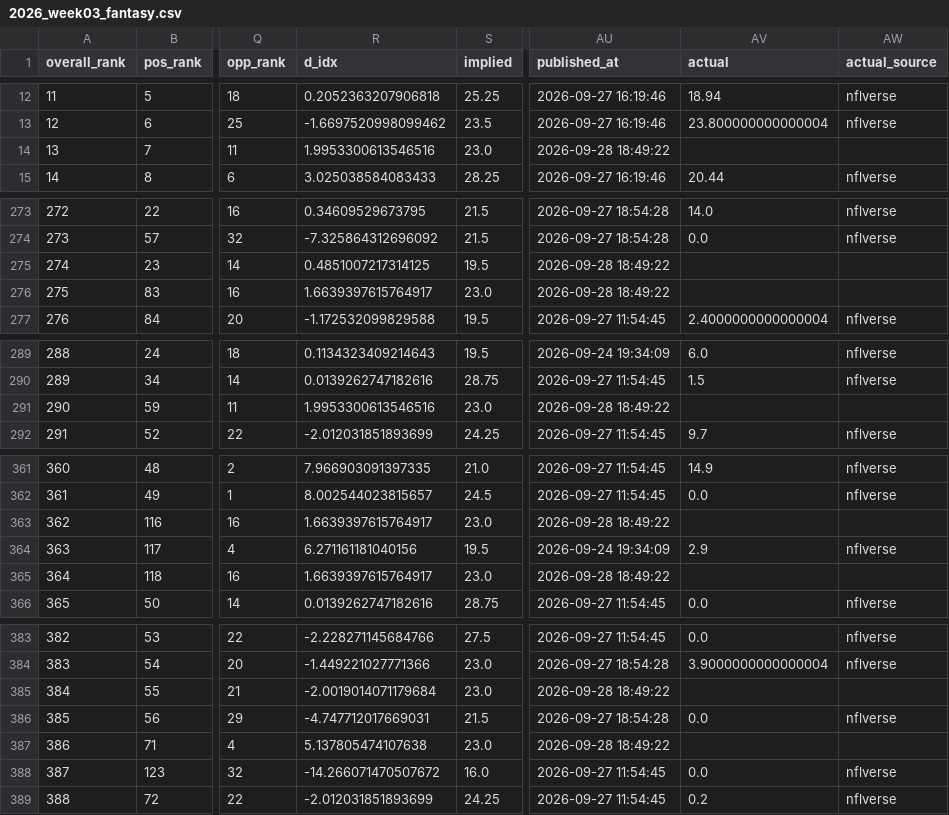
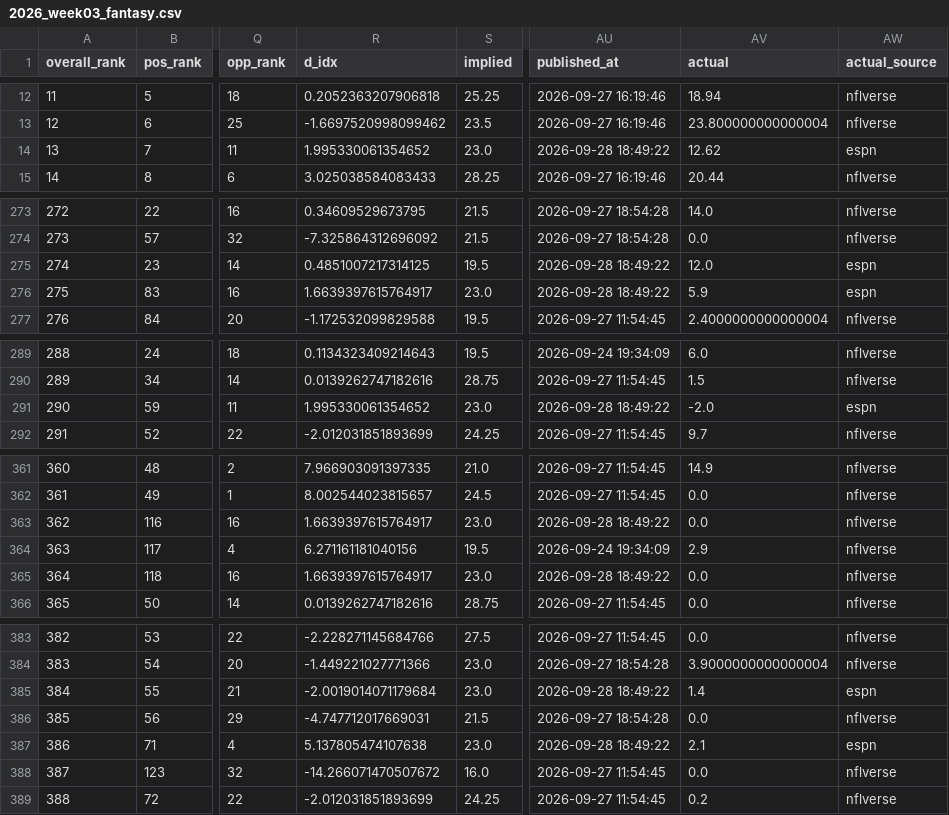
Before and after one commit to elanmuniz/NFL-predictor-site, a CSV file: data/2026_week03_fantasy.csv, drawn as a sheet; only a part is shown, gaps mark what is left out; the diff covers the shown part only; the diff names each change by its address in the sheet, - before the commit and + after, or states it on an @@ line.

```diff
--- a/data/2026_week03_fantasy.csv
+++ b/data/2026_week03_fantasy.csv
-R14 (d_idx): 1.9953300613546516
+R14 (d_idx): 1.995330061354652
-AV14 (actual): (empty)
+AV14 (actual): 12.62
-AW14 (actual_source): (empty)
+AW14 (actual_source): espn
-AV275 (actual): (empty)
+AV275 (actual): 12.0
-AW275:AW276 (actual_source): (empty)
+AW275:AW276 (actual_source): espn
-AV276 (actual): (empty)
+AV276 (actual): 5.9
-R291 (d_idx): 1.9953300613546516
+R291 (d_idx): 1.995330061354652
-AV291 (actual): (empty)
+AV291 (actual): -2.0
-AW291 (actual_source): (empty)
+AW291 (actual_source): espn
-AV363 (actual): (empty)
+AV363 (actual): 0.0
-AW363 (actual_source): (empty)
+AW363 (actual_source): nflverse
-AV365 (actual): (empty)
+AV365 (actual): 0.0
-AW365 (actual_source): (empty)
+AW365 (actual_source): nflverse
-AV385 (actual): (empty)
+AV385 (actual): 1.4
-AW385 (actual_source): (empty)
+AW385 (actual_source): espn
-AV387 (actual): (empty)
+AV387 (actual): 2.1
-AW387 (actual_source): (empty)
+AW387 (actual_source): espn
```
Also changed, not shown: 99 edited cells elsewhere in this file, 8 other files.
